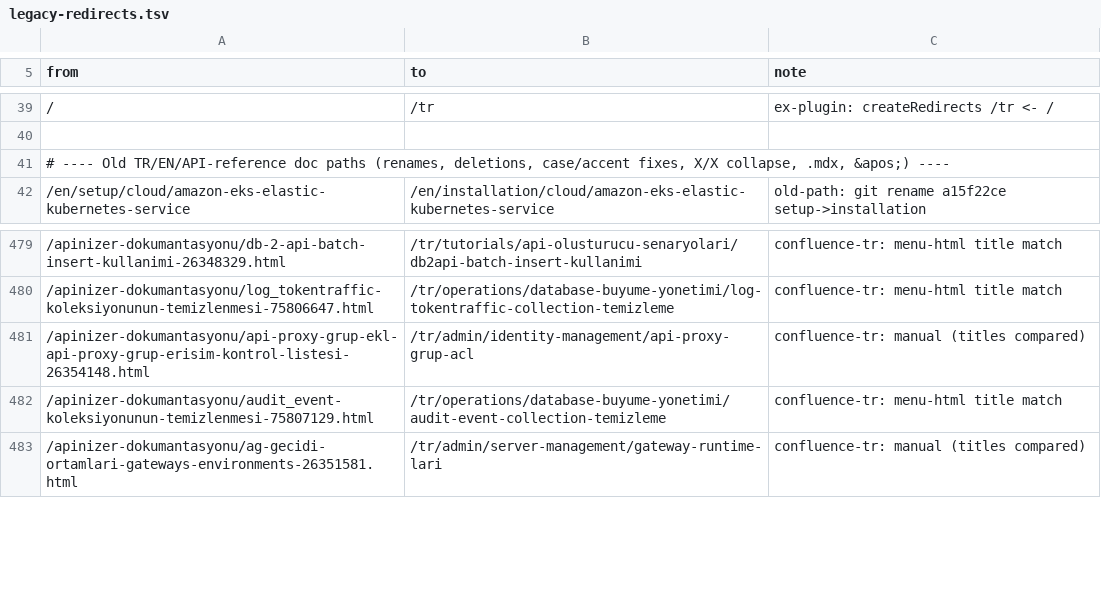
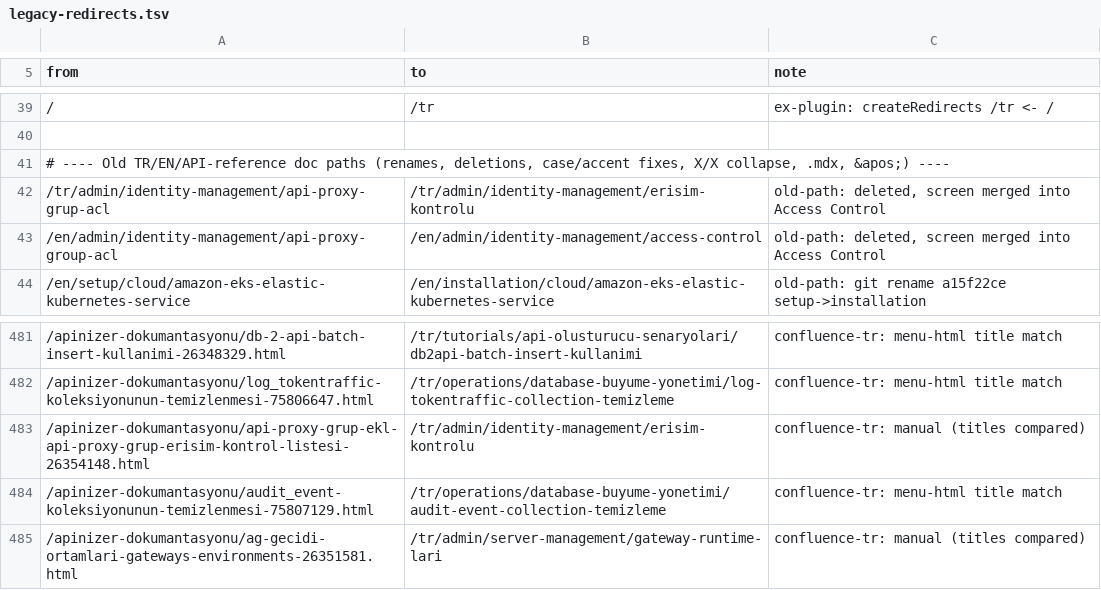
Before and after one commit to apinizer/docs, a TSV file: scripts/legacy-redirects.tsv, drawn as a sheet; only a part is shown, gaps mark what is left out.

```diff
--- a/scripts/legacy-redirects.tsv
+++ b/scripts/legacy-redirects.tsv
@@ -41,2 +41,4 @@ from	to	note
 # ---- Old TR/EN/API-reference doc paths (renames, deletions, case/accent fixes, X/X collapse, .mdx, &apos;) ----
+/tr/admin/identity-management/api-proxy-grup-acl	/tr/admin/identity-management/erisim-kontrolu	old-path: deleted, screen merged into Access Control
+/en/admin/identity-management/api-proxy-group-acl	/en/admin/identity-management/access-control	old-path: deleted, screen merged into Access Control
 /en/setup/cloud/amazon-eks-elastic-kubernetes-service	/en/installation/cloud/amazon-eks-elastic-kubernetes-service	old-path: git rename a15f22ce setup->installation
@@ -480,3 +482,3 @@ from	to	note
 /apinizer-dokumantasyonu/log_tokentraffic-koleksiyonunun-temizlenmesi-75806647.html	/tr/operations/database-buyume-yonetimi/log-tokentraffic-collection-temizleme	confluence-tr: menu-html title match
-/apinizer-dokumantasyonu/api-proxy-grup-ekl-api-proxy-grup-erisim-kontrol-listesi-26354148.html	/tr/admin/identity-management/api-proxy-grup-acl	confluence-tr: manual (titles compared)
+/apinizer-dokumantasyonu/api-proxy-grup-ekl-api-proxy-grup-erisim-kontrol-listesi-26354148.html	/tr/admin/identity-management/erisim-kontrolu	confluence-tr: manual (titles compared)
 /apinizer-dokumantasyonu/audit_event-koleksiyonunun-temizlenmesi-75807129.html	/tr/operations/database-buyume-yonetimi/audit-event-collection-temizleme	confluence-tr: menu-html title match
```
Also changed, not shown: 39 other files.
